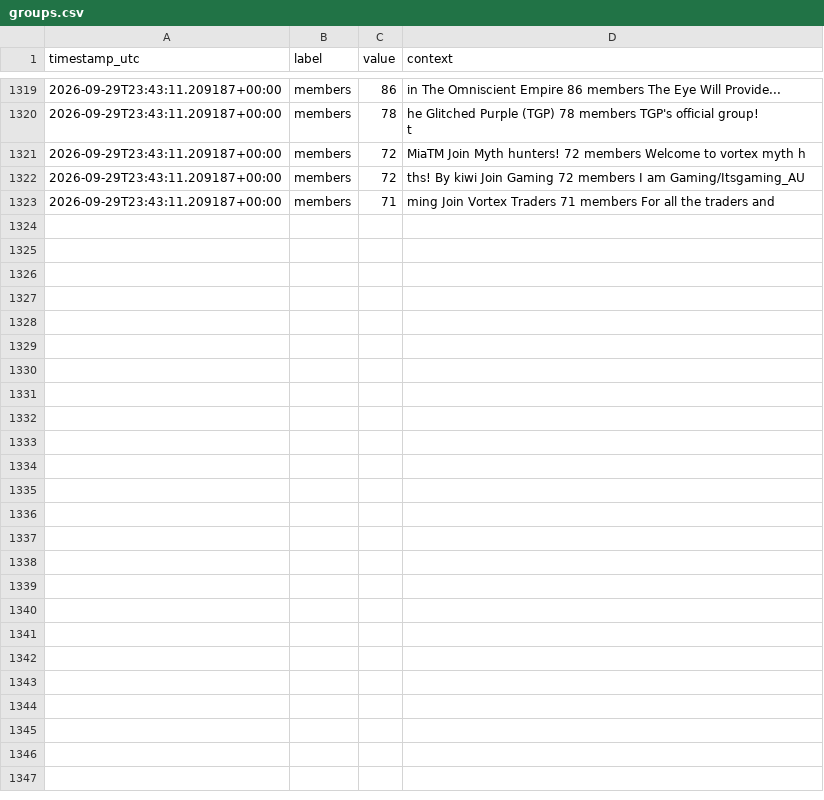
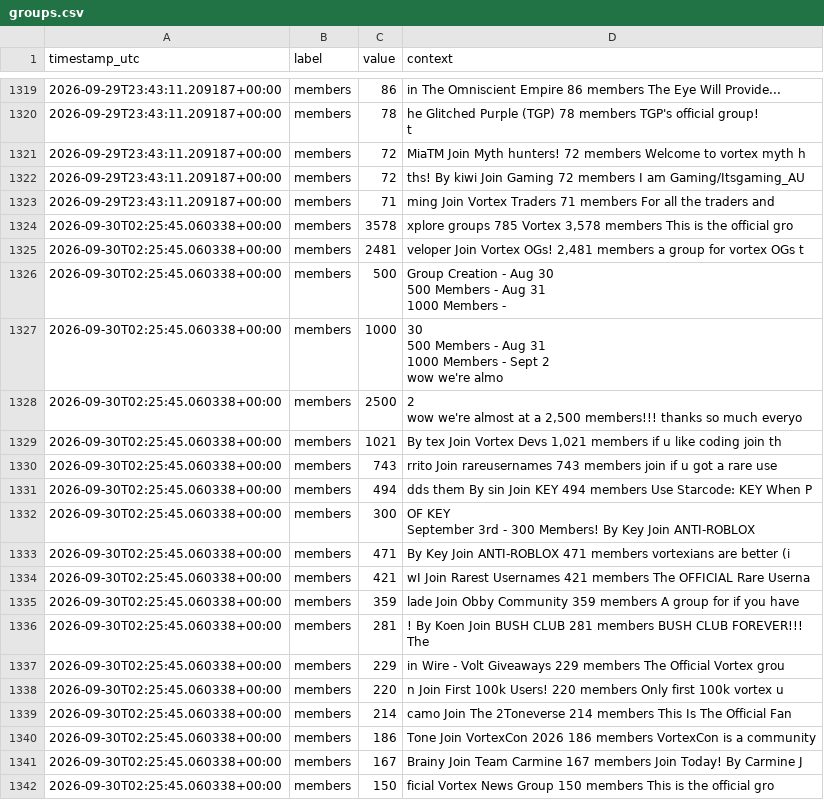
Before and after one commit to igakojp/playvortex-monitor-log, a CSV file: stats/groups.csv, drawn as a sheet; only a part is shown, gaps mark what is left out; ↵ is a line break in a cell; the diff covers the shown part only; the diff names each change by its address in the sheet, - before the commit and + after, or states it on an @@ line.

```diff
--- a/stats/groups.csv
+++ b/stats/groups.csv
+row 1324: 2026-09-30T02:25:45.060338+00:00 | members | 3578 | xplore groups 785 Vortex 3,578 members This is the official gro
+row 1325: 2026-09-30T02:25:45.060338+00:00 | members | 2481 | veloper Join Vortex OGs! 2,481 members a group for vortex OGs t
+row 1326: 2026-09-30T02:25:45.060338+00:00 | members | 500 | Group Creation - Aug 30 ↵ 500 Members - Aug 31 ↵ 1000 Members -
+row 1327: 2026-09-30T02:25:45.060338+00:00 | members | 1000 | 30 ↵ 500 Members - Aug 31 ↵ 1000 Members - Sept 2 ↵ wow we're almo
+row 1328: 2026-09-30T02:25:45.060338+00:00 | members | 2500 | 2 ↵ wow we're almost at a 2,500 members!!! thanks so much everyo
+row 1329: 2026-09-30T02:25:45.060338+00:00 | members | 1021 | By tex Join Vortex Devs 1,021 members if u like coding join th
+row 1330: 2026-09-30T02:25:45.060338+00:00 | members | 743 | rrito Join rareusernames 743 members join if u got a rare use
+row 1331: 2026-09-30T02:25:45.060338+00:00 | members | 494 | dds them By sin Join KEY 494 members Use Starcode: KEY When P
+row 1332: 2026-09-30T02:25:45.060338+00:00 | members | 300 | OF KEY ↵ September 3rd - 300 Members! By Key Join ANTI-ROBLOX
+row 1333: 2026-09-30T02:25:45.060338+00:00 | members | 471 | By Key Join ANTI-ROBLOX 471 members vortexians are better (i
+row 1334: 2026-09-30T02:25:45.060338+00:00 | members | 421 | wI Join Rarest Usernames 421 members The OFFICIAL Rare Userna
+row 1335: 2026-09-30T02:25:45.060338+00:00 | members | 359 | lade Join Obby Community 359 members A group for if you have
+row 1336: 2026-09-30T02:25:45.060338+00:00 | members | 281 | ! By Koen Join BUSH CLUB 281 members BUSH CLUB FOREVER!!! ↵ The
+row 1337: 2026-09-30T02:25:45.060338+00:00 | members | 229 | in Wire - Volt Giveaways 229 members The Official Vortex grou
+row 1338: 2026-09-30T02:25:45.060338+00:00 | members | 220 | n Join First 100k Users! 220 members Only first 100k vortex u
+row 1339: 2026-09-30T02:25:45.060338+00:00 | members | 214 | camo Join The 2Toneverse 214 members This Is The Official Fan
+row 1340: 2026-09-30T02:25:45.060338+00:00 | members | 186 | Tone Join VortexCon 2026 186 members VortexCon is a community
+row 1341: 2026-09-30T02:25:45.060338+00:00 | members | 167 | Brainy Join Team Carmine 167 members Join Today! By Carmine J
+row 1342: 2026-09-30T02:25:45.060338+00:00 | members | 150 | ficial Vortex News Group 150 members This is the official gro
```
Also changed, not shown: 15 added rows elsewhere in this file, stats/profile_user1.csv, 3 other files.
